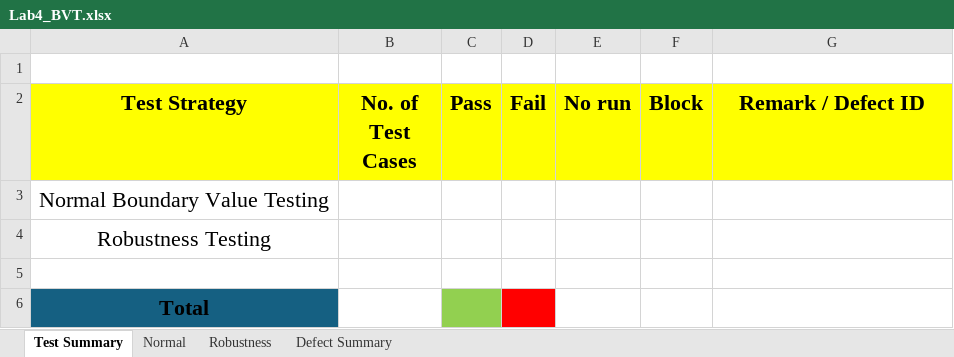
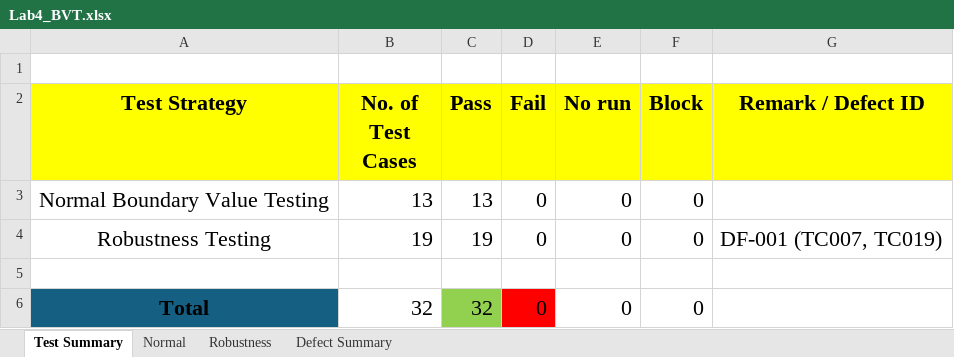
Before and after one commit to evalalalaeva/SQA-Lab4-BVT, an Excel workbook: Lab4_BVT.xlsx, sheet Test Summary, drawn as a sheet; values as stored, in another font and other column widths than the file's, no borders; removed rows and columns are numbered as before the commit, all else as after; the diff names each change by its address in the sheet, - before the commit and + after, or states it on an @@ line.

Commit message:
edit excel file test envi

```diff
--- a/Lab4_BVT.xlsx (sheet Test Summary)
+++ b/Lab4_BVT.xlsx (sheet Test Summary)
-row 3: Normal Boundary Value Testing
-row 4: Robustness Testing
+row 3: Normal Boundary Value Testing | 13 | 13 | 0 | 0 | 0
+row 4: Robustness Testing | 19 | 19 | 0 | 0 | 0 | DF-001 (TC007, TC019)
-row 6: Total
+row 6: Total | 32 | 32 | 0 | 0 | 0
```
Also changed, not shown: sheet Robustness, sheet Normal, sheet Defect Summary, 1 other file.
